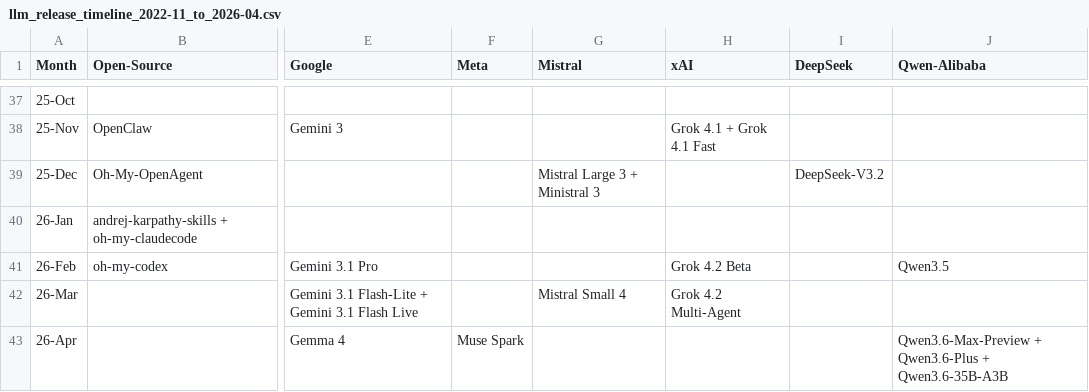
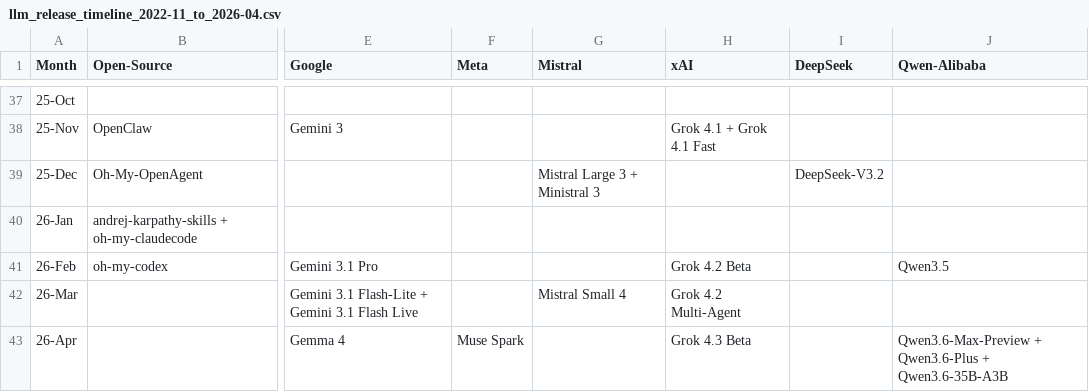
Before and after one commit to Physics-Lee/Monthly_Table_of_LLM_Releasing, a CSV file: llm_release_timeline_2022-11_to_2026-04.csv, drawn as a sheet; only a part is shown, gaps mark what is left out; the diff names each change by its address in the sheet, - before the commit and + after, or states it on an @@ line.

Commit message:
feat: add Grok 4.3 Beta (26-Apr)
- Grok 4.3 Beta released on 2026-04-17
- Early Access with native video understanding
- Creative outputs: PDF, PowerPoint, spreadsheets
- Knowledge cutoff extended to December 2025

```diff
--- a/llm_release_timeline_2022-11_to_2026-04.csv
+++ b/llm_release_timeline_2022-11_to_2026-04.csv
-H43 (xAI): (empty)
+H43 (xAI): Grok 4.3 Beta
```
Also changed, not shown: 5 other files.
